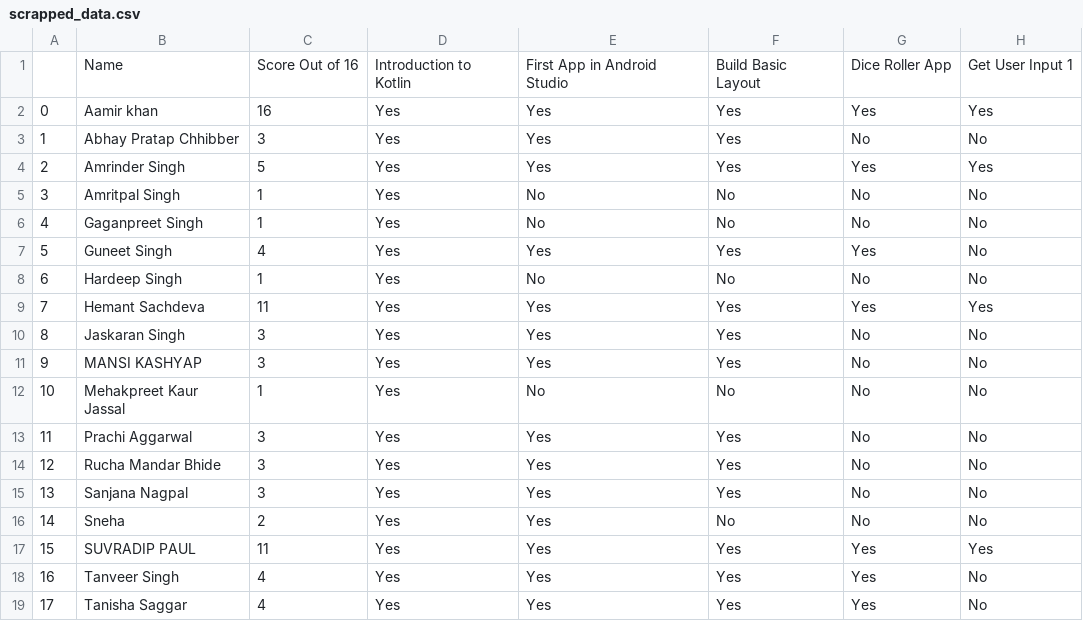
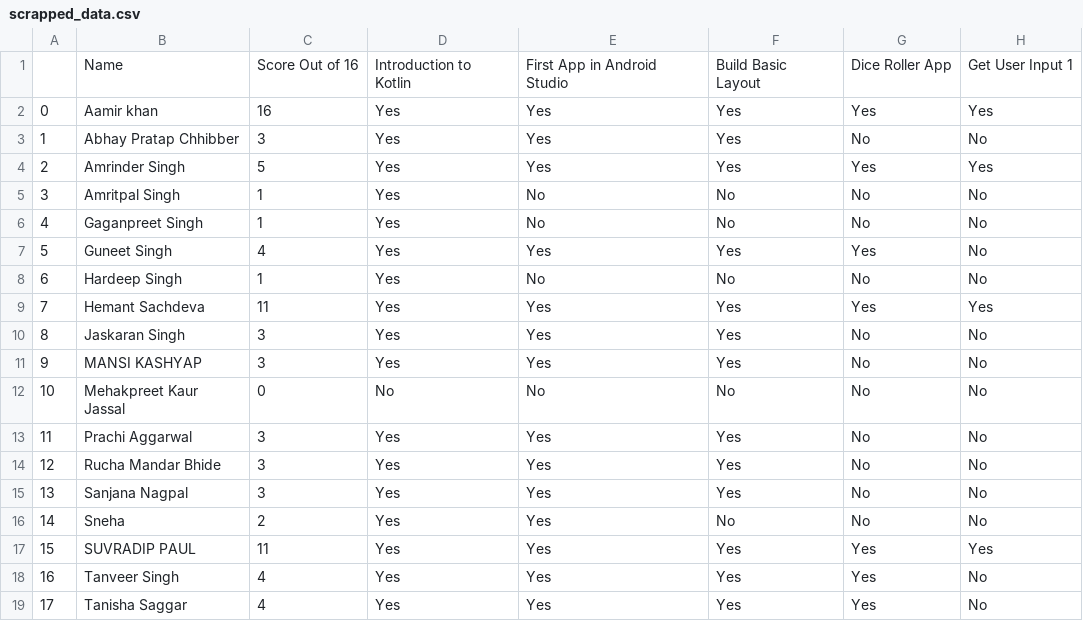
Before and after one commit to HemantSachdeva/google_developers_profile_scraper, a CSV file: data/scrapped_data.csv, drawn as a sheet; only a part is shown; the diff names each change by its address in the sheet, - before the commit and + after, or states it on an @@ line.

```diff
--- a/data/scrapped_data.csv
+++ b/data/scrapped_data.csv
-C12: 1
+C12: 0
-D12: Yes
+D12: No
```
Also changed, not shown: 1 other file.
